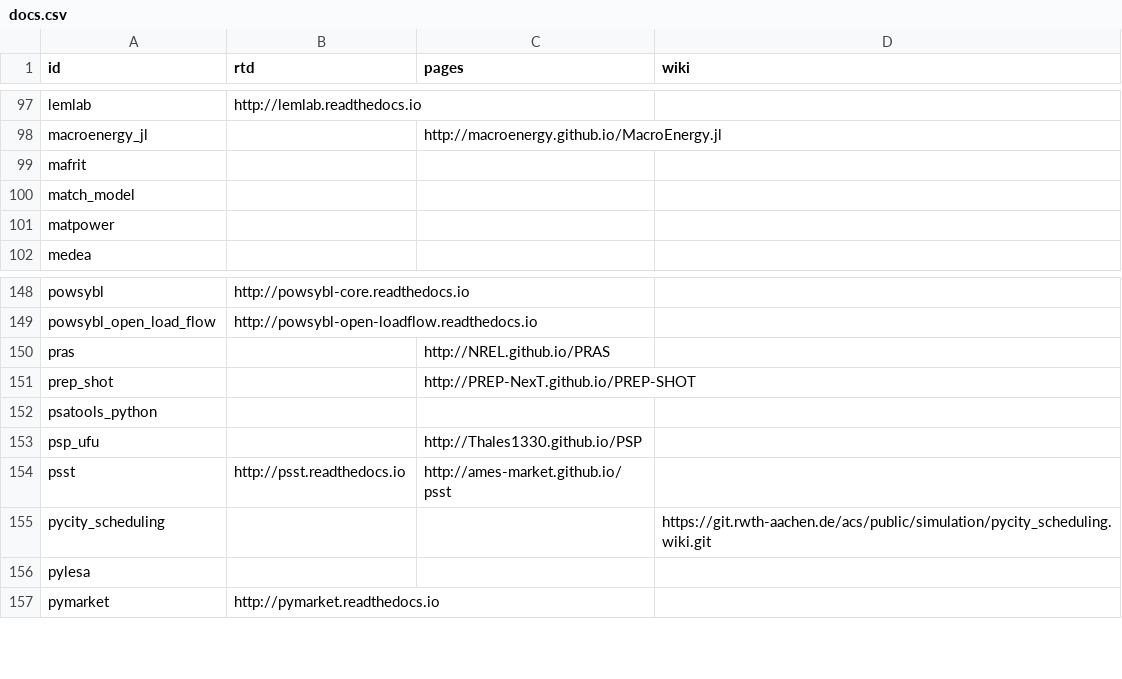
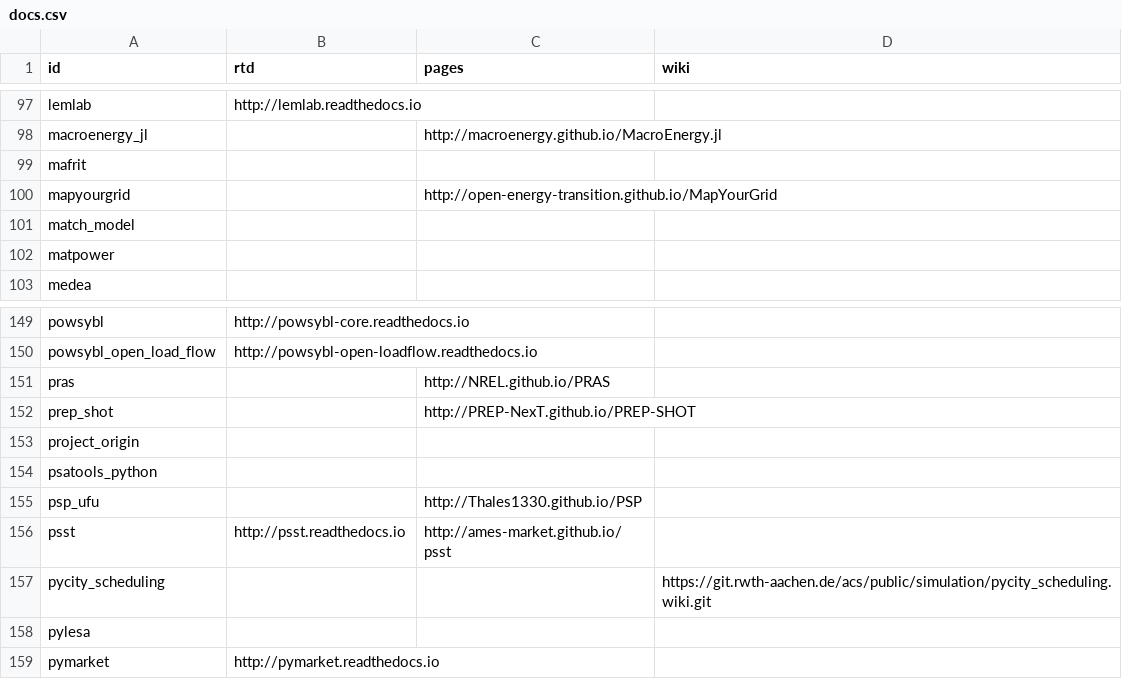
Before and after one commit to open-energy-transition/openmod-tracker, a CSV file: inventory/output/docs.csv, drawn as a sheet; only a part is shown, gaps mark what is left out; the diff names each change by its address in the sheet, - before the commit and + after, or states it on an @@ line.

```diff
--- a/inventory/output/docs.csv
+++ b/inventory/output/docs.csv
+row 100: mapyourgrid |  | http://open-energy-transition.github.io/MapYourGrid
+row 153: project_origin
```
Also changed, not shown: inventory/output/filtered.csv, inventory/output/stats.csv, 3 other files.
